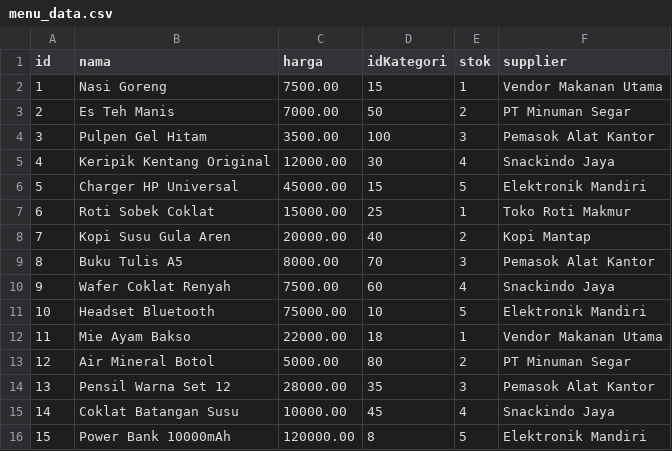
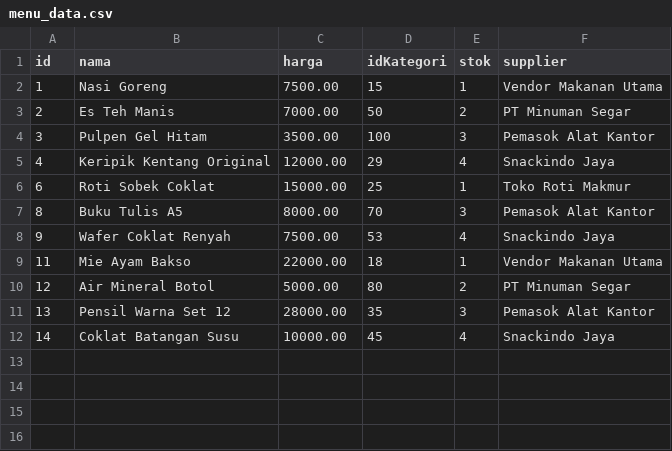
Before and after one commit to Dzakiyaadila/Tugas_Akhir, a CSV file: data/menu_data.csv, drawn as a sheet.

```diff
--- a/data/menu_data.csv
+++ b/data/menu_data.csv
@@ -4,9 +4,6 @@ id,nama,harga,idKategori,stok,supplier
 3,Pulpen Gel Hitam,3500.00,100,3,Pemasok Alat Kantor
-4,Keripik Kentang Original,12000.00,30,4,Snackindo Jaya
-5,Charger HP Universal,45000.00,15,5,Elektronik Mandiri
+4,Keripik Kentang Original,12000.00,29,4,Snackindo Jaya
 6,Roti Sobek Coklat,15000.00,25,1,Toko Roti Makmur
-7,Kopi Susu Gula Aren,20000.00,40,2,Kopi Mantap
 8,Buku Tulis A5,8000.00,70,3,Pemasok Alat Kantor
-9,Wafer Coklat Renyah,7500.00,60,4,Snackindo Jaya
-10,Headset Bluetooth,75000.00,10,5,Elektronik Mandiri
+9,Wafer Coklat Renyah,7500.00,53,4,Snackindo Jaya
 11,Mie Ayam Bakso,22000.00,18,1,Vendor Makanan Utama
@@ -15,2 +12 @@ id,nama,harga,idKategori,stok,supplier
 14,Coklat Batangan Susu,10000.00,45,4,Snackindo Jaya
-15,Power Bank 10000mAh,120000.00,8,5,Elektronik Mandiri
```
Also changed, not shown: data/supplier.csv, 4 other files.
